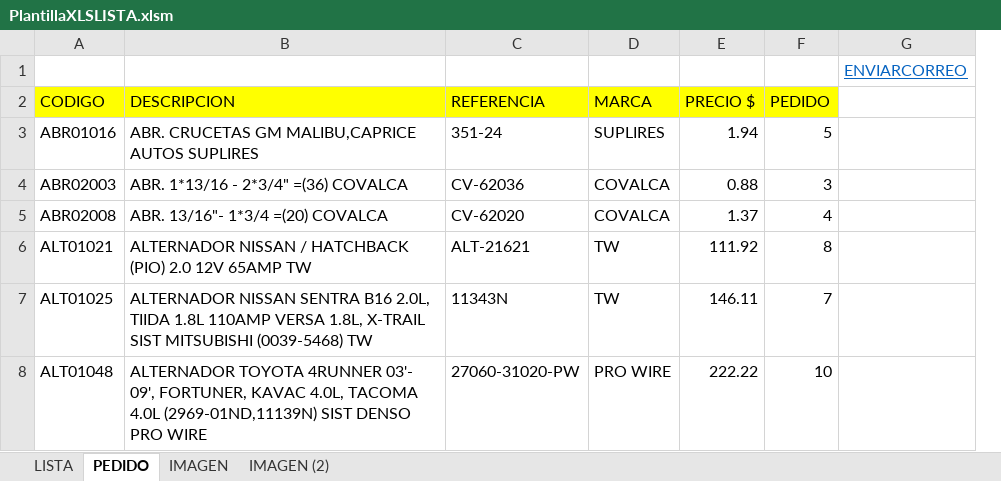
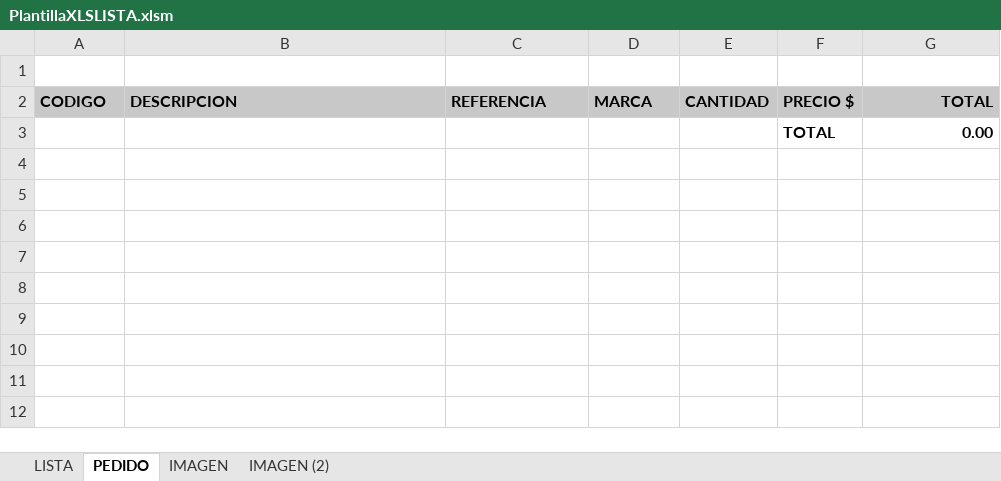
Before and after one commit to manuelhm1993/dm-extractor-lista-de-precios, an Excel workbook: PlantillaXLSLISTA.xlsm, sheet PEDIDO, drawn as a sheet; values as stored, in another font and other column widths than the file's, no borders; charts and pictures not drawn; removed rows and columns are numbered as before the commit, all else as after; the diff names each change by its address in the sheet, - before the commit and + after, or states it on an @@ line.

Commit message:
Modificación de la macro para eliminar la fila de totales en la hoja pedidos luego del rango A3:G

```diff
--- a/PlantillaXLSLISTA.xlsm (sheet PEDIDO)
+++ b/PlantillaXLSLISTA.xlsm (sheet PEDIDO)
+column E (CANTIDAD), empty
-column F (PEDIDO), empty
-G1 (TOTAL): ENVIARCORREO
+G1 (TOTAL): (empty)
@@ A2:D2 fill: #FFFF00 → #C8C8C8, bold: off → on @@
@@ F2 fill: #FFFF00 → #C8C8C8, bold: off → on @@
-G2: (empty)
+G2: TOTAL
-G2 fill: none
+G2 fill: #C8C8C8
-row 3: ABR01016 | ABR. CRUCETAS GM MALIBU,CAPRICE AUTOS SUPLIRES | 351-24 | SUPLIRES | 1.94 | 5
-row 4: ABR02003 | ABR. 1*13/16 - 2*3/4" =(36) COVALCA | CV-62036 | COVALCA | 0.88 | 3
-row 5: ABR02008 | ABR. 13/16"- 1*3/4 =(20) COVALCA | CV-62020 | COVALCA | 1.37 | 4
-row 6: ALT01021 | ALTERNADOR NISSAN / HATCHBACK (PIO) 2.0 12V 65AMP TW | ALT-21621 | TW | 111.92 | 8
-row 7: ALT01025 | ALTERNADOR NISSAN SENTRA B16 2.0L, TIIDA 1.8L 110AMP VERSA 1.8L, X-TRAIL SIST MITSUBISHI (0039-5468) TW | 11343N | TW | 146.11 | 7
-row 8: ALT01048 | ALTERNADOR TOYOTA 4RUNNER 03'- 09', FORTUNER, KAVAC 4.0L, TACOMA 4.0L (2969-01ND,11139N) SIST DENSO PRO WIRE | 27060-31020-PW | PRO WIRE | 222.22 | 10
+row 3:  |  |  |  |  | TOTAL | 0.00
```
Also changed, not shown: sheet LISTA, charts or pictures, 2 other files.
